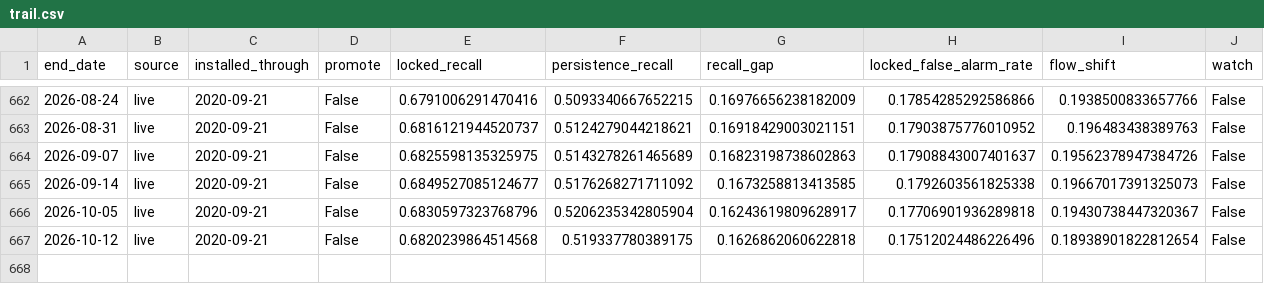
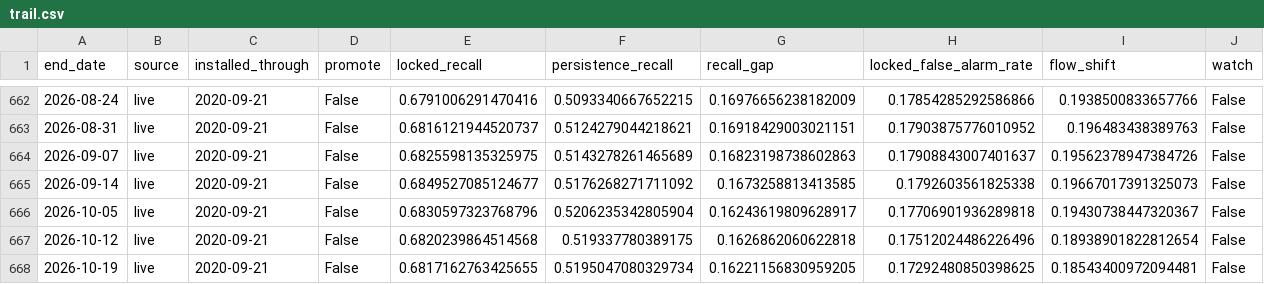
Before and after one commit to willfreeman1/USGS_streamflow, a CSV file: docs/data/trail.csv, drawn as a sheet; only a part is shown, gaps mark what is left out; the diff names each change by its address in the sheet, - before the commit and + after, or states it on an @@ line.

```diff
--- a/docs/data/trail.csv
+++ b/docs/data/trail.csv
+row 668: 2026-10-19 | live | 2020-09-21 | False | 0.6817162763425655 | 0.5195047080329734 | 0.16221156830959205 | 0.17292480850398625 | 0.18543400972094481 | False
```
Also changed, not shown: 5 other files.
